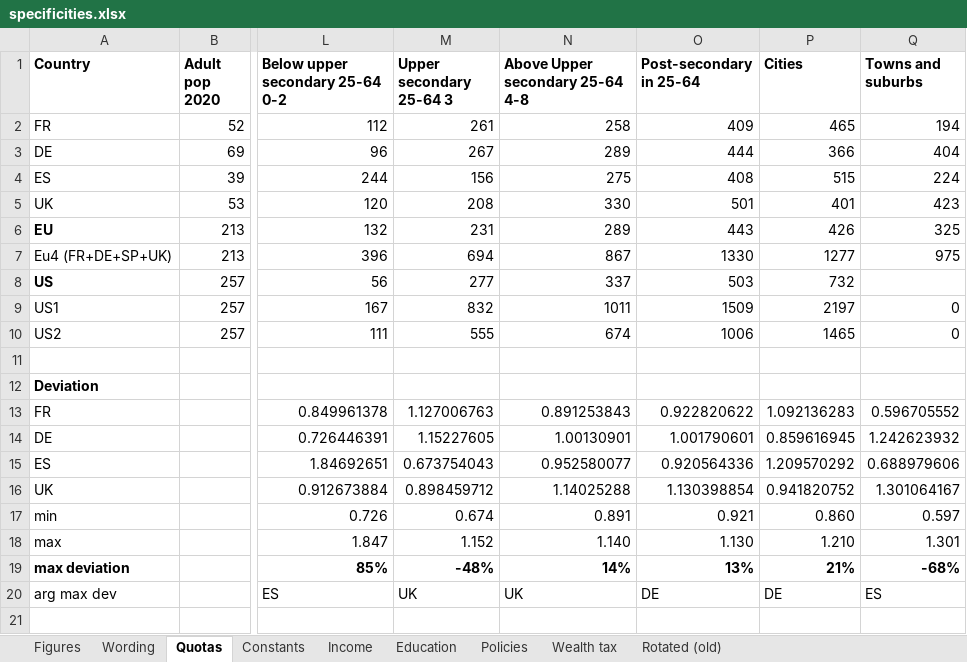
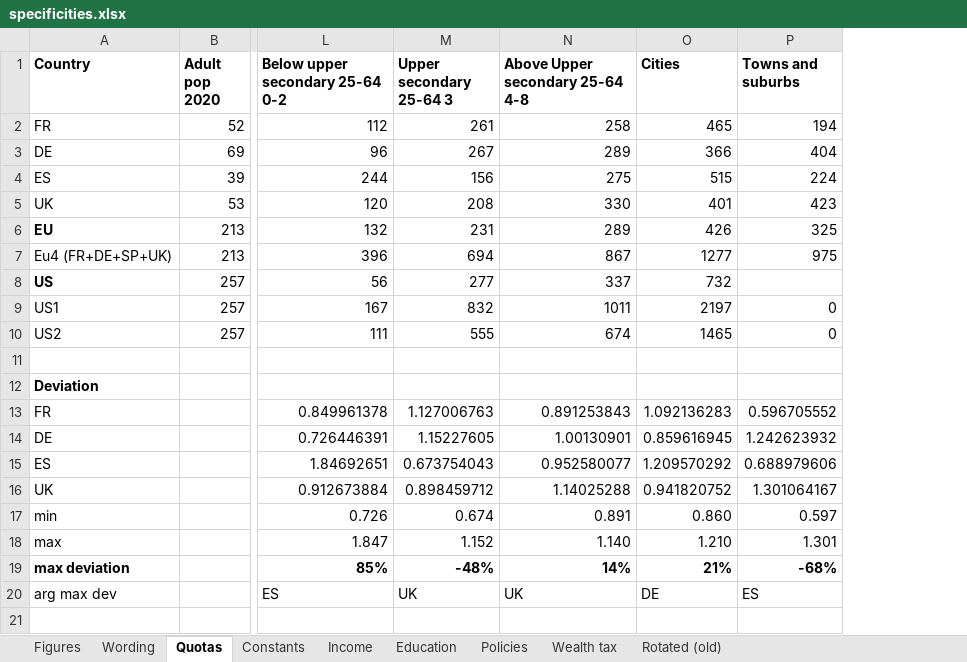
Before and after one commit to bixiou/global_tax_attitudes, an Excel workbook: questionnaire/specificities.xlsx, sheet Quotas, drawn as a sheet; only a part is shown, gaps mark what is left out; values as stored, in another font and other column widths than the file's, no borders; conditional formats not drawn; the diff names each change by its address in the sheet, - before the commit and + after, or states it on an @@ line.

```diff
--- a/questionnaire/specificities.xlsx (sheet Quotas)
+++ b/questionnaire/specificities.xlsx (sheet Quotas)
-column O (Post-secondary in 25-64), rows 2-20: 409 | 444 | 408 | 501 | 443 | 1330 | 503 | 1509 | 1006 |  |  | 0.922820622 | 1.001790601 | 0.920564336 | 1.130398854 | 0.921 | 1.130 | 13% | DE
```
Also changed, not shown: formulas that keep their value, 1 other file.
